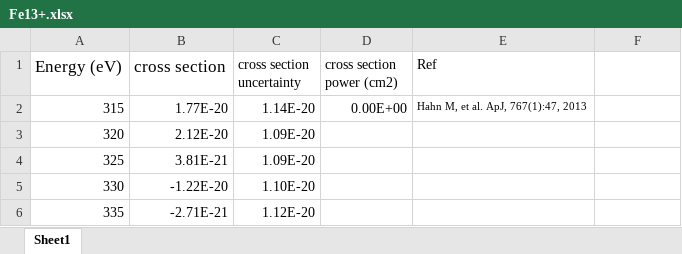
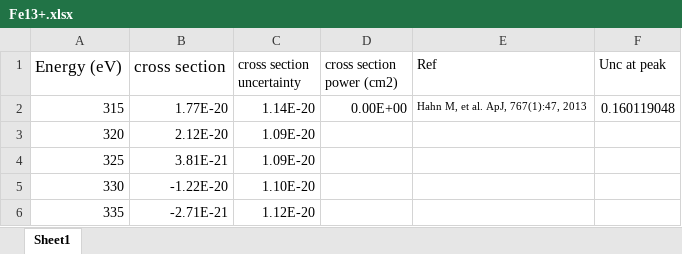
Before and after one commit to gmondee/CHANDRA-Rates, an Excel workbook: csdata/Fe/SI/Fe13+.xlsx, sheet Sheet1, drawn as a sheet; only a part is shown; values as stored, in another font and other column widths than the file's, no borders; charts and pictures not drawn; the diff names each change by its address in the sheet, - before the commit and + after, or states it on an @@ line.

Commit message:
add peak uncertainty to Fe files

```diff
--- a/csdata/Fe/SI/Fe13+.xlsx (sheet Sheet1)
+++ b/csdata/Fe/SI/Fe13+.xlsx (sheet Sheet1)
-F1: (empty)
+F1: Unc at peak
-F2 (Unc at peak): (empty)
+F2 (Unc at peak): 0.160119048
```
Also changed, not shown: charts or pictures, csdata/Fe/SI/Fe11+.xlsx, csdata/Fe/SI/Fe12+.xlsx, 19 other files.
